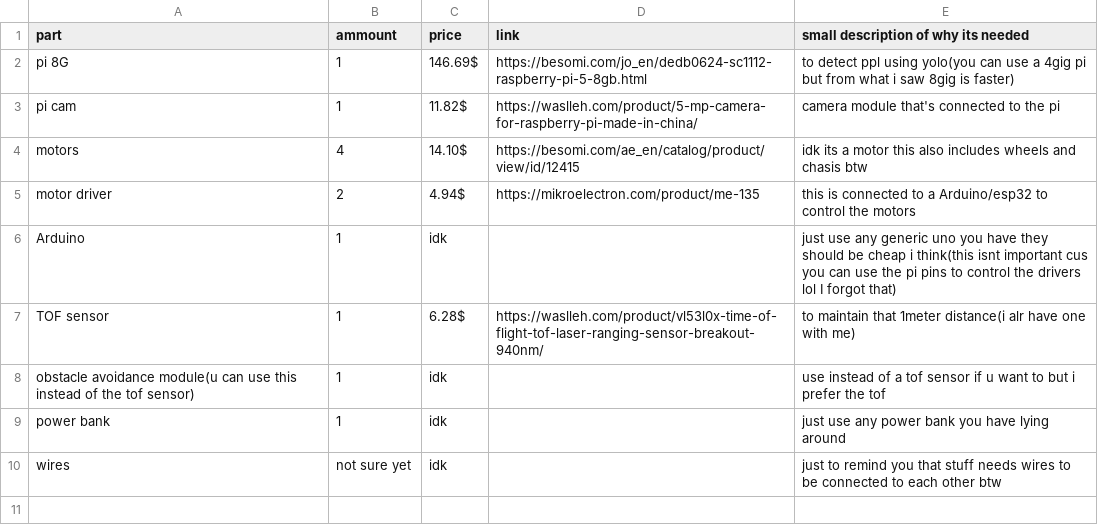
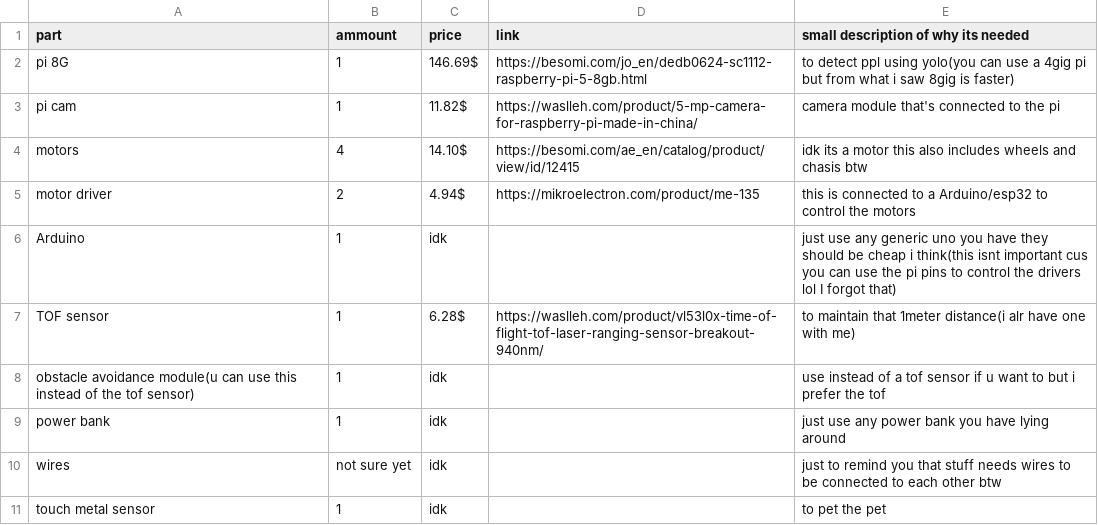
Before and after one commit to kareeemshr/kareem-s-s-baby-robot, a CSV file: BOM.csv, drawn as a sheet.

Commit message:
Add touch metal sensor to BOM
Added touch metal sensor entry with quantity and notes.

```diff
--- a/BOM.csv
+++ b/BOM.csv
@@ -10 +10,2 @@ power bank,1,idk, ,just use any power bank you have lying around
 wires, not sure yet, idk, ,just to remind you that stuff needs wires to be connected to each other btw
+touch metal sensor,1,idk, ,to pet the pet
```
